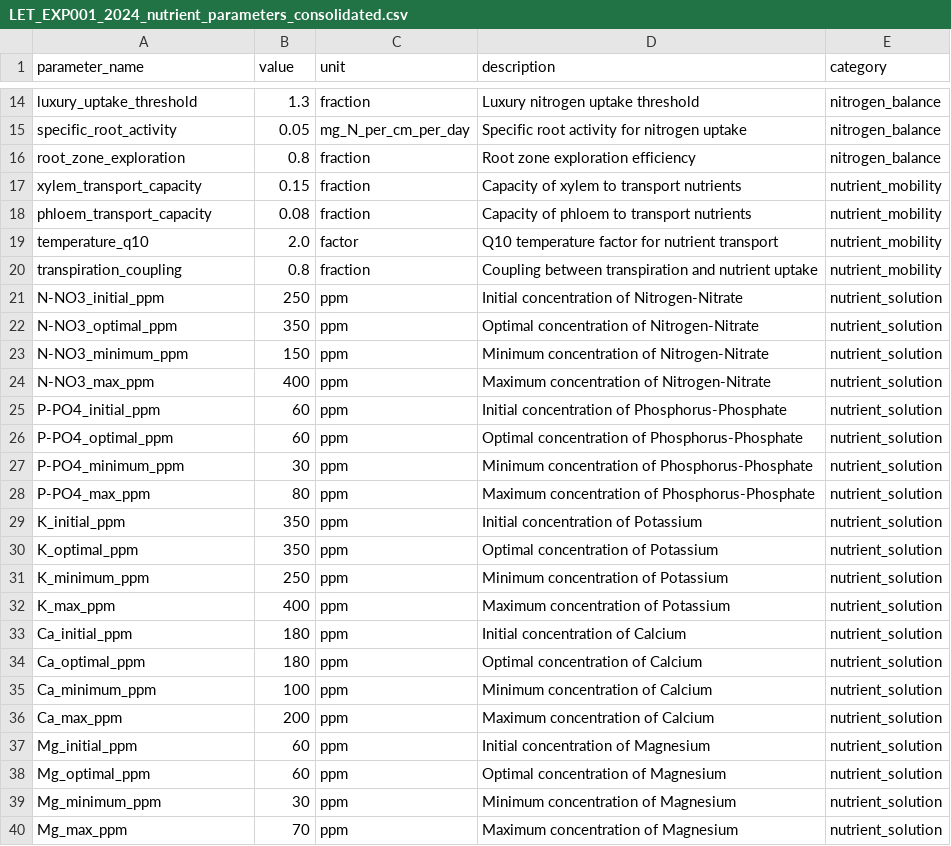
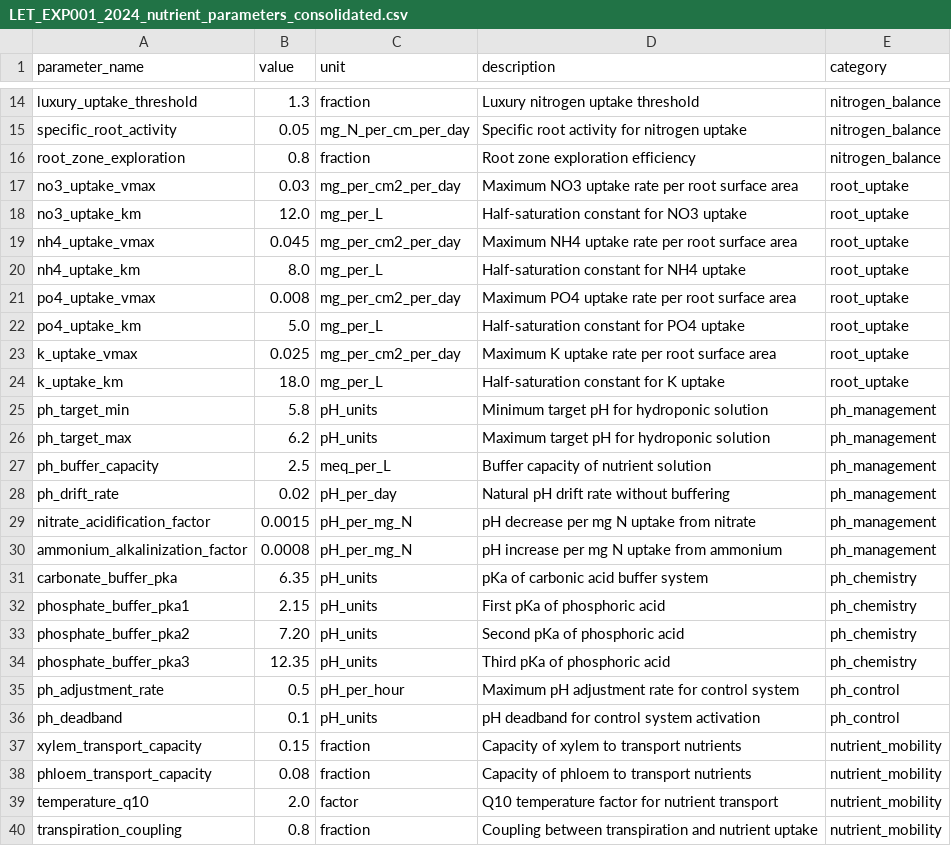
Before and after one commit to kapil-161/hydroponic_python, a CSV file: input/LET_EXP001_2024_nutrient_parameters_consolidated.csv, drawn as a sheet; only a part is shown, gaps mark what is left out; the shorter side is filled out with more unchanged rows.

```diff
--- a/input/LET_EXP001_2024_nutrient_parameters_consolidated.csv
+++ b/input/LET_EXP001_2024_nutrient_parameters_consolidated.csv
@@ -16,2 +16,22 @@ specific_root_activity,0.05,mg_N_per_cm_per_day,Specific root activity for nitro
 root_zone_exploration,0.8,fraction,Root zone exploration efficiency,nitrogen_balance
+no3_uptake_vmax,0.03,mg_per_cm2_per_day,Maximum NO3 uptake rate per root surface area,root_uptake
+no3_uptake_km,12.0,mg_per_L,Half-saturation constant for NO3 uptake,root_uptake
+nh4_uptake_vmax,0.045,mg_per_cm2_per_day,Maximum NH4 uptake rate per root surface area,root_uptake
+nh4_uptake_km,8.0,mg_per_L,Half-saturation constant for NH4 uptake,root_uptake
+po4_uptake_vmax,0.008,mg_per_cm2_per_day,Maximum PO4 uptake rate per root surface area,root_uptake
+po4_uptake_km,5.0,mg_per_L,Half-saturation constant for PO4 uptake,root_uptake
+k_uptake_vmax,0.025,mg_per_cm2_per_day,Maximum K uptake rate per root surface area,root_uptake
+k_uptake_km,18.0,mg_per_L,Half-saturation constant for K uptake,root_uptake
+ph_target_min,5.8,pH_units,Minimum target pH for hydroponic solution,ph_management
+ph_target_max,6.2,pH_units,Maximum target pH for hydroponic solution,ph_management
+ph_buffer_capacity,2.5,meq_per_L,Buffer capacity of nutrient solution,ph_management
+ph_drift_rate,0.02,pH_per_day,Natural pH drift rate without buffering,ph_management
+nitrate_acidification_factor,0.0015,pH_per_mg_N,pH decrease per mg N uptake from nitrate,ph_management
+ammonium_alkalinization_factor,0.0008,pH_per_mg_N,pH increase per mg N uptake from ammonium,ph_management
+carbonate_buffer_pka,6.35,pH_units,pKa of carbonic acid buffer system,ph_chemistry
+phosphate_buffer_pka1,2.15,pH_units,First pKa of phosphoric acid,ph_chemistry
+phosphate_buffer_pka2,7.20,pH_units,Second pKa of phosphoric acid,ph_chemistry
+phosphate_buffer_pka3,12.35,pH_units,Third pKa of phosphoric acid,ph_chemistry
+ph_adjustment_rate,0.5,pH_per_hour,Maximum pH adjustment rate for control system,ph_control
+ph_deadband,0.1,pH_units,pH deadband for control system activation,ph_control
 xylem_transport_capacity,0.15,fraction,Capacity of xylem to transport nutrients,nutrient_mobility
```
Also changed, not shown: input/BAS_EXP001_2024_canopy_parameters.csv, input/BAS_EXP001_2024_environment_parameters.csv, 29 other files.
